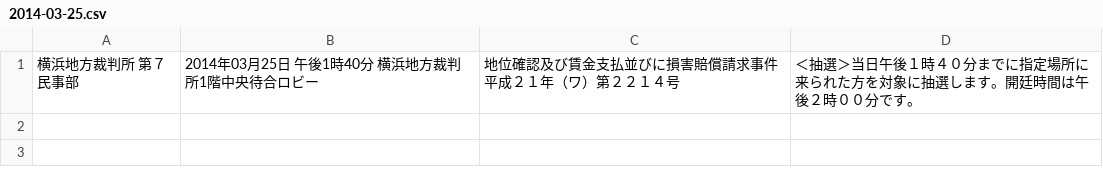
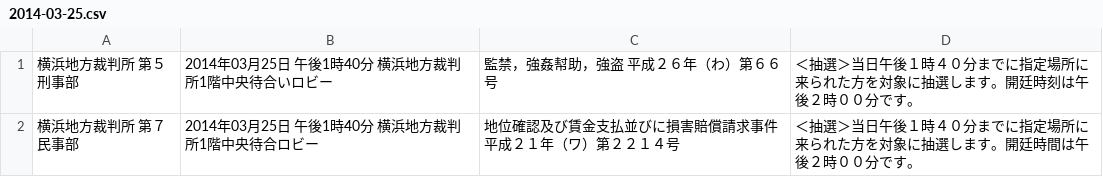
Before and after one commit to wktk/botyo_koufu, a CSV file: data/26/2014-03-25.csv, drawn as a sheet.

```diff
--- a/data/26/2014-03-25.csv
+++ b/data/26/2014-03-25.csv
@@ -1 +1,2 @@
+横浜地方裁判所　　第５刑事部,2014年03月25日　午後1時40分　横浜地方裁判所1階中央待合いロビー,監禁，強姦幇助，強盗　平成２６年（わ）第６６号,＜抽選＞当日午後１時４０分までに指定場所に来られた方を対象に抽選します。開廷時刻は午後２時００分です。
 横浜地方裁判所　　第７民事部,2014年03月25日　午後1時40分　横浜地方裁判所1階中央待合ロビー,地位確認及び賃金支払並びに損害賠償請求事件　平成２１年（ワ）第２２１４号,＜抽選＞当日午後１時４０分までに指定場所に来られた方を対象に抽選します。開廷時間は午後２時００分です。
```
Also changed, not shown: 1 other file.
